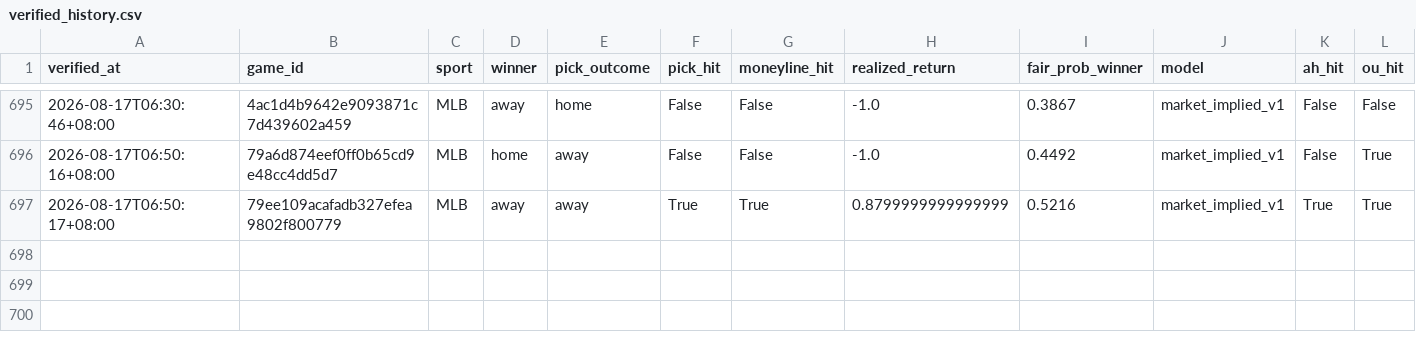
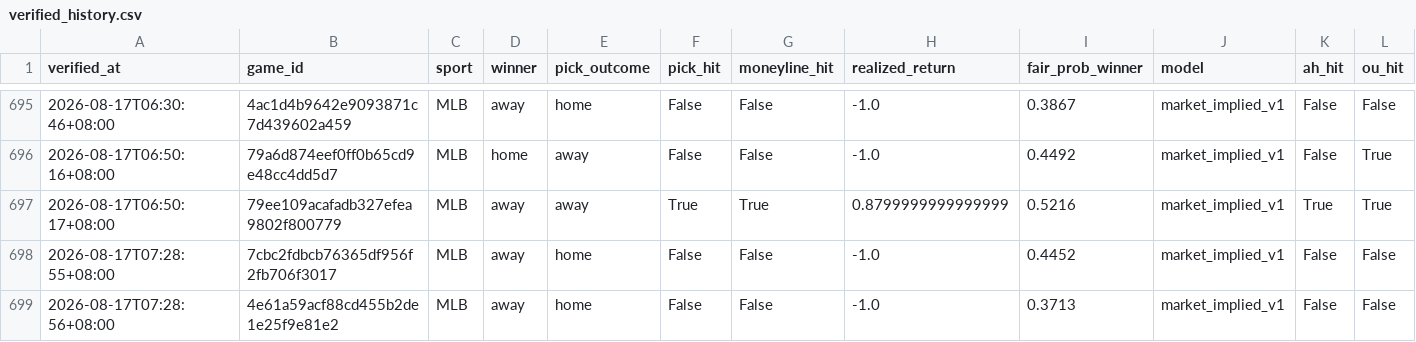
Before and after one commit to Chun427/sports-prediction-bot, a CSV file: verified_history.csv, drawn as a sheet; only a part is shown, gaps mark what is left out; rows hold the shown columns only; the diff names each change by its address in the sheet, - before the commit and + after, or states it on an @@ line.

```diff
--- a/verified_history.csv
+++ b/verified_history.csv
+row 698: 2026-08-17T07:28:55+08:00 | 7cbc2fdbcb76365df956f2fb706f3017 | MLB | away | home | False | False | -1.0 | 0.4452 | market_implied_v1 | False | False
+row 699: 2026-08-17T07:28:56+08:00 | 4e61a59acf88cd455b2de1e25f9e81e2 | MLB | away | home | False | False | -1.0 | 0.3713 | market_implied_v1 | False | False
```
Also changed, not shown: 2 other files.
